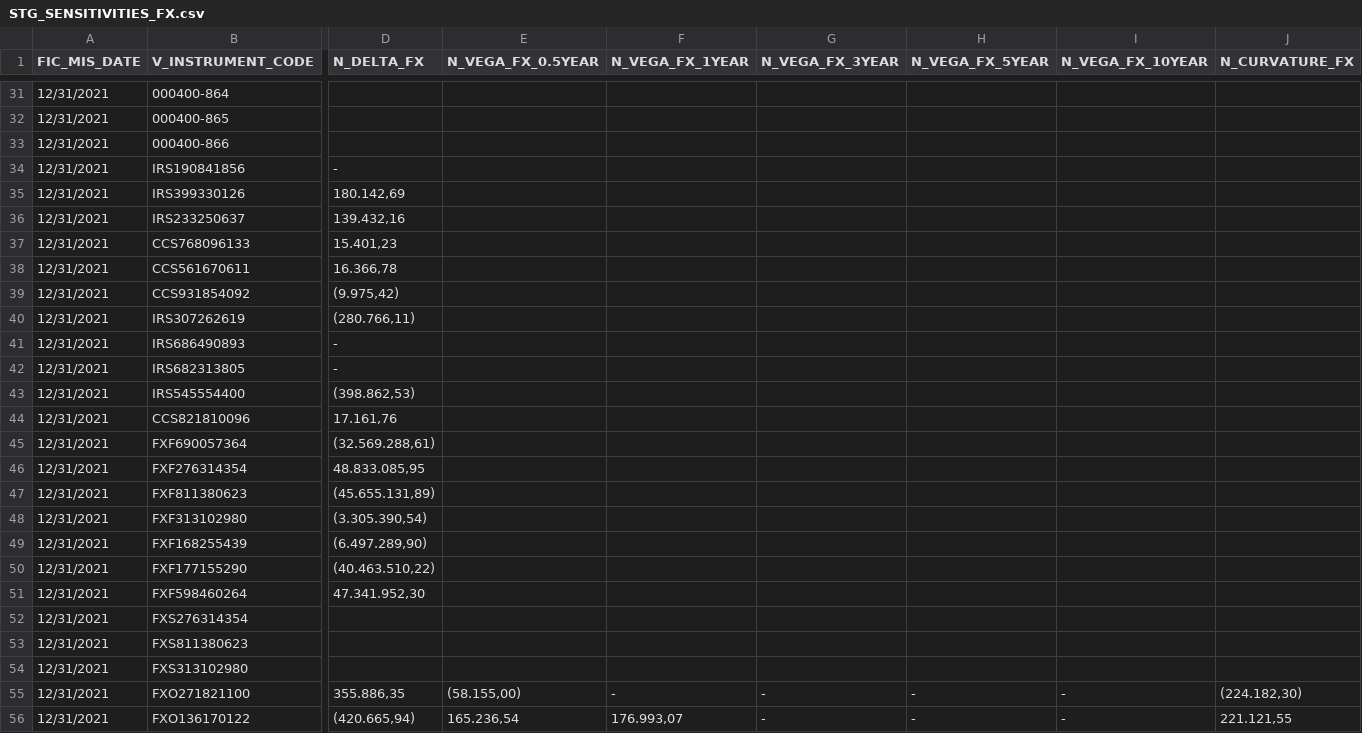
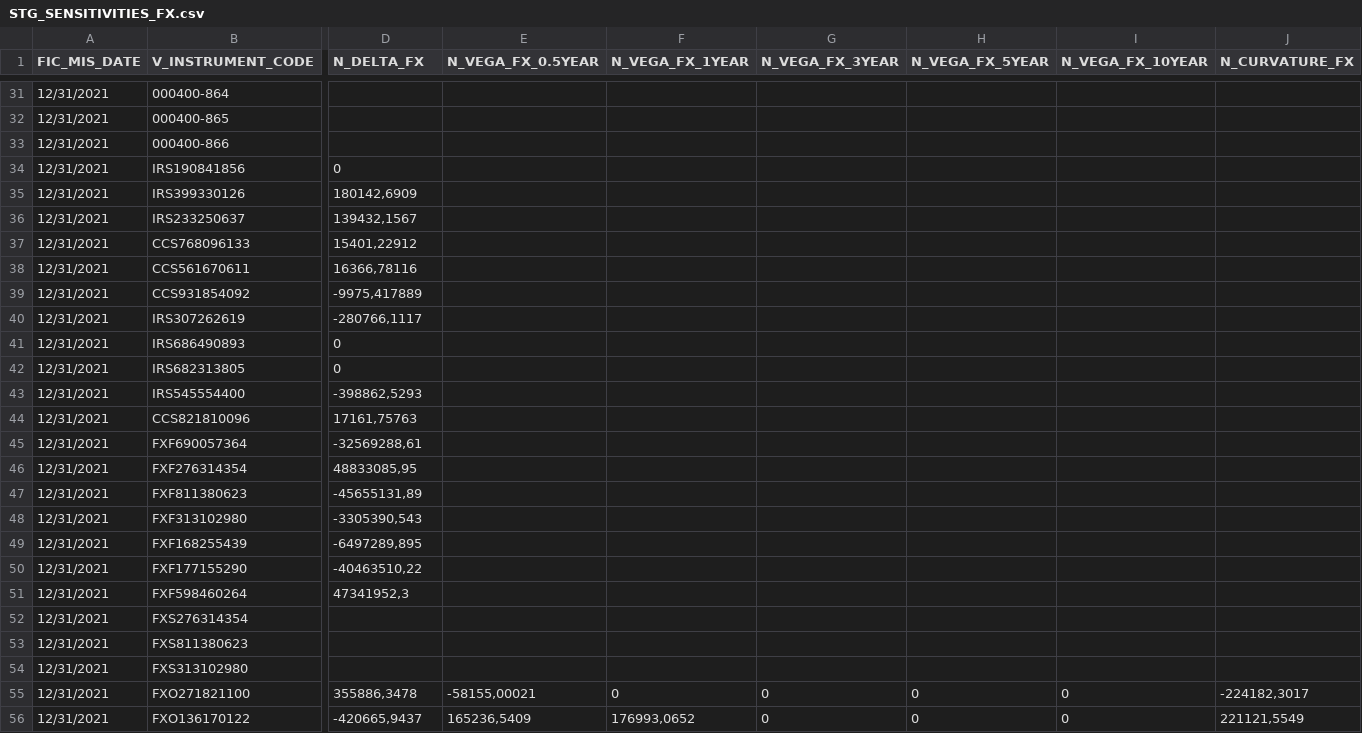
Before and after one commit to duc-vvd/calculation_tool, a CSV file: data/STG_SENSITIVITIES_FX.csv, drawn as a sheet; only a part is shown, gaps mark what is left out; the diff covers the shown part only; the diff names each change by its address in the sheet, - before the commit and + after, or states it on an @@ line.

Commit message:
update calculate delta fx

```diff
--- a/data/STG_SENSITIVITIES_FX.csv
+++ b/data/STG_SENSITIVITIES_FX.csv
-D34 (N_DELTA_FX): -
+D34 (N_DELTA_FX): 0
-D35 (N_DELTA_FX): 180.142,69
+D35 (N_DELTA_FX): 180142,6909
-D36 (N_DELTA_FX): 139.432,16
+D36 (N_DELTA_FX): 139432,1567
-D37 (N_DELTA_FX): 15.401,23
+D37 (N_DELTA_FX): 15401,22912
-D38 (N_DELTA_FX): 16.366,78
+D38 (N_DELTA_FX): 16366,78116
-D39 (N_DELTA_FX): (9.975,42)
+D39 (N_DELTA_FX): -9975,417889
-D40 (N_DELTA_FX): (280.766,11)
+D40 (N_DELTA_FX): -280766,1117
-D41:D42 (N_DELTA_FX): -
+D41:D42 (N_DELTA_FX): 0
-D43 (N_DELTA_FX): (398.862,53)
+D43 (N_DELTA_FX): -398862,5293
-D44 (N_DELTA_FX): 17.161,76
+D44 (N_DELTA_FX): 17161,75763
-D45 (N_DELTA_FX): (32.569.288,61)
+D45 (N_DELTA_FX): -32569288,61
-D46 (N_DELTA_FX): 48.833.085,95
+D46 (N_DELTA_FX): 48833085,95
-D47 (N_DELTA_FX): (45.655.131,89)
+D47 (N_DELTA_FX): -45655131,89
-D48 (N_DELTA_FX): (3.305.390,54)
+D48 (N_DELTA_FX): -3305390,543
-D49 (N_DELTA_FX): (6.497.289,90)
+D49 (N_DELTA_FX): -6497289,895
-D50 (N_DELTA_FX): (40.463.510,22)
+D50 (N_DELTA_FX): -40463510,22
-D51 (N_DELTA_FX): 47.341.952,30
+D51 (N_DELTA_FX): 47341952,3
-D55 (N_DELTA_FX): 355.886,35
+D55 (N_DELTA_FX): 355886,3478
-E55 (N_VEGA_FX_0.5YEAR): (58.155,00)
+E55 (N_VEGA_FX_0.5YEAR): -58155,00021
-F55 (N_VEGA_FX_1YEAR): -
+F55 (N_VEGA_FX_1YEAR): 0
-G55:G56 (N_VEGA_FX_3YEAR): -
+G55:G56 (N_VEGA_FX_3YEAR): 0
-H55:H56 (N_VEGA_FX_5YEAR): -
+H55:H56 (N_VEGA_FX_5YEAR): 0
-I55:I56 (N_VEGA_FX_10YEAR): -
+I55:I56 (N_VEGA_FX_10YEAR): 0
-J55 (N_CURVATURE_FX): (224.182,30)
+J55 (N_CURVATURE_FX): -224182,3017
-D56 (N_DELTA_FX): (420.665,94)
+D56 (N_DELTA_FX): -420665,9437
-E56 (N_VEGA_FX_0.5YEAR): 165.236,54
+E56 (N_VEGA_FX_0.5YEAR): 165236,5409
-F56 (N_VEGA_FX_1YEAR): 176.993,07
+F56 (N_VEGA_FX_1YEAR): 176993,0652
-J56 (N_CURVATURE_FX): 221.121,55
+J56 (N_CURVATURE_FX): 221121,5549
```
Also changed, not shown: 42 edited cells elsewhere in this file, data/STG_BANK_POSITIONS.csv, 2 other files.
